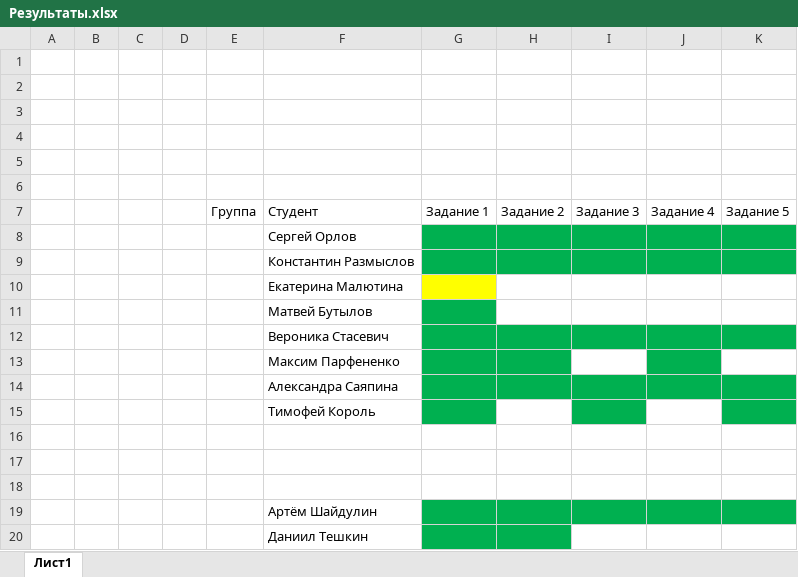
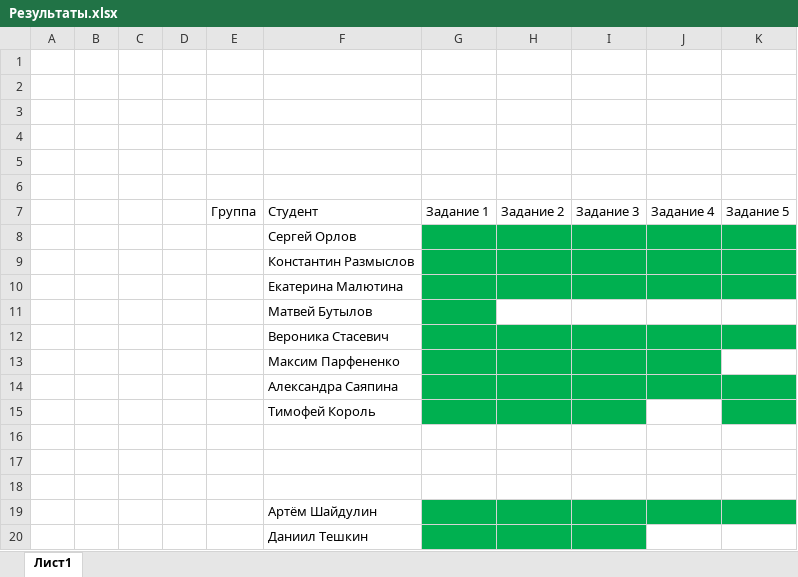
Before and after one commit to AndreiDriuk/Intro_in_mod_prog, an Excel workbook: Результаты.xlsx, sheet Лист1, drawn as a sheet; values as stored, in another font and other column widths than the file's, no borders; the diff names each change by its address in the sheet, - before the commit and + after, or states it on an @@ line.

Commit message:
Результаты 14_05_2022

```diff
--- a/Результаты.xlsx (sheet Лист1)
+++ b/Результаты.xlsx (sheet Лист1)
-G10 fill: #FFFF00
+G10 fill: #00B050
-H10:K10 fill: none
+H10:K10 fill: #00B050
-I13 fill: none
+I13 fill: #00B050
-H15 fill: none
+H15 fill: #00B050
-I20 fill: none
+I20 fill: #00B050
```
